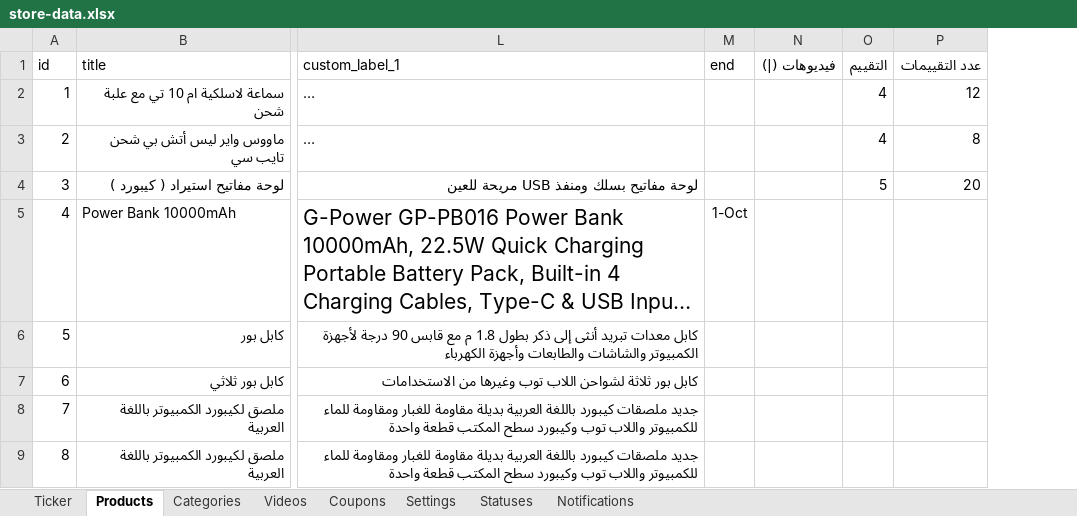
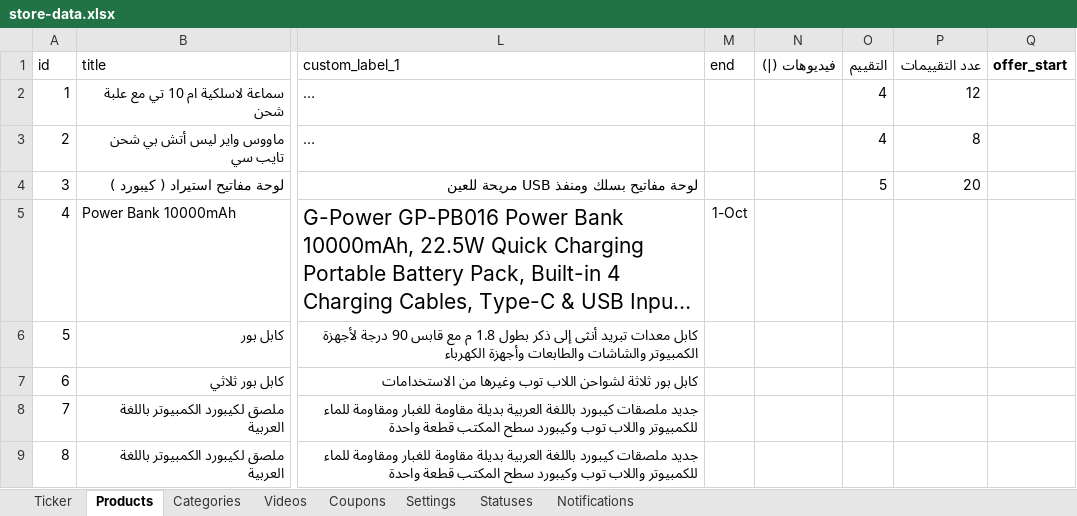
Before and after one commit to mashily/mashily-store, an Excel workbook: store-data.xlsx, sheet Products, drawn as a sheet; only a part is shown, gaps mark what is left out; long unchanged cells end in …; values as stored, in another font and other column widths than the file's, no borders; the diff covers the shown part only; the diff names each change by its address in the sheet, - before the commit and + after, or states it on an @@ line.

```diff
--- a/store-data.xlsx (sheet Products)
+++ b/store-data.xlsx (sheet Products)
+column Q (offer_start), empty
```
Also changed, not shown: 1 added row elsewhere in this sheet, sheet Categories, 4 other files.
